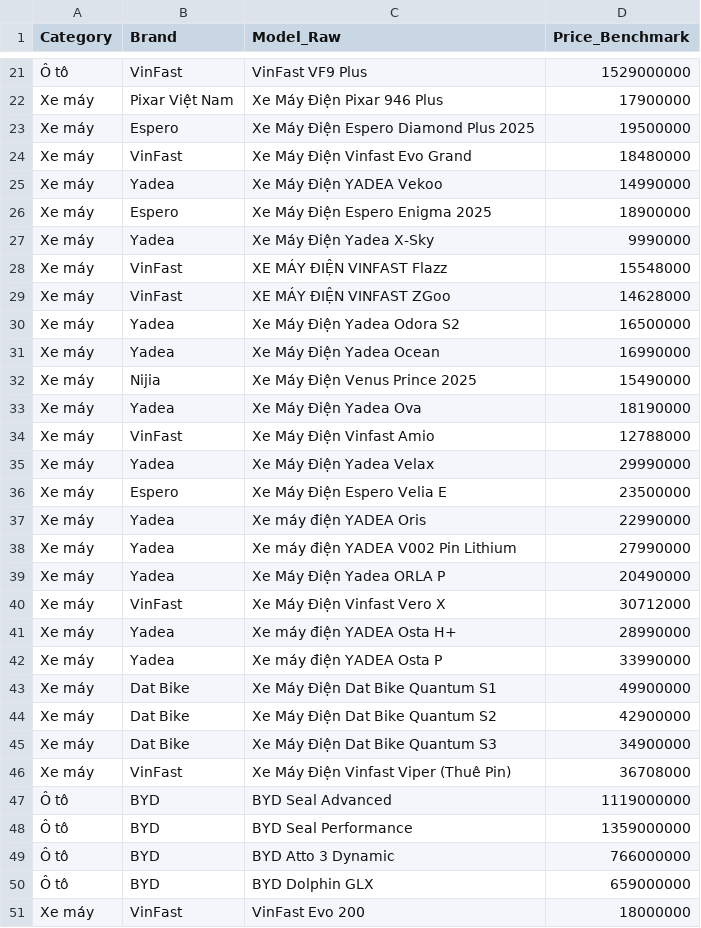
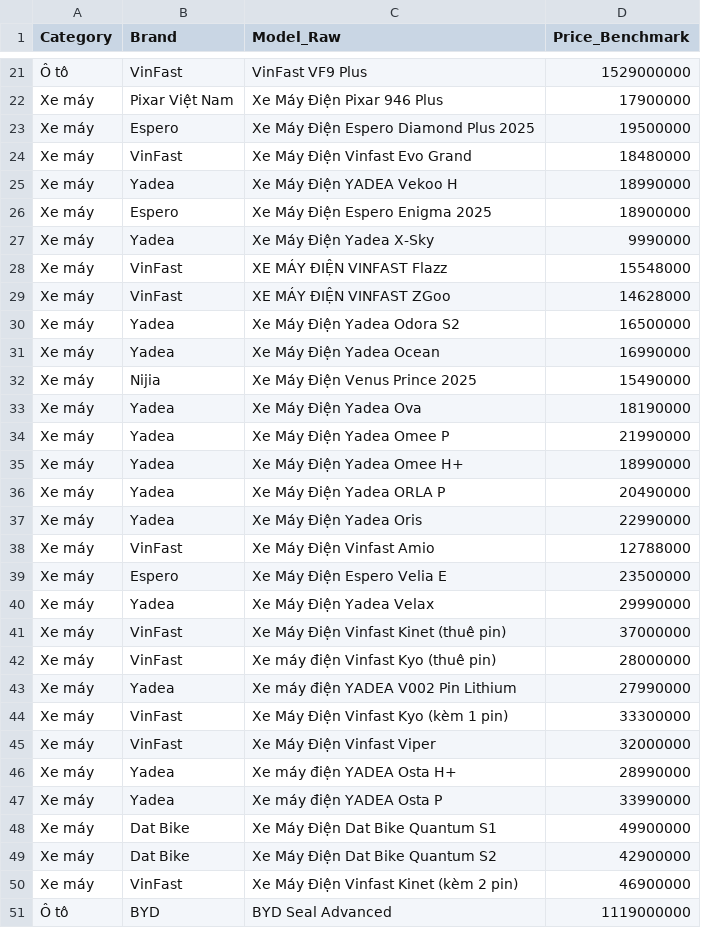
Before and after one commit to van2703/Electric-Vehicle-Market-Monitor, a CSV file: data/benchmark/bonbanh_benchmark.csv (was data/raw/bonbanh_benchmark.csv), drawn as a sheet; only a part is shown, gaps mark what is left out; the shorter side is filled out with more unchanged rows.

Commit message:
refactor: standardize data pipeline, clean redundant code, and reorganize project structure
- Unify data_processing.py to ingest both interim cars and bikes (2,000 records)
- Fix vehicle year mapping (mfdate_year vs regdate_year) and battery classification
- Remove dead code (create_benchmark.py), pycache leftovers, and liquidity tracker
- Add otodien_clean.csv in interim layer and protect raw data immutability
- Update .gitignore, requirements.txt, and Windows console UTF-8 support
- Update README architecture diagram and initialize 01_profile_chotot.ipynb

```diff
--- a/data/raw/bonbanh_benchmark.csv
+++ b/data/benchmark/bonbanh_benchmark.csv
@@ -24,3 +24,3 @@ Xe máy,Espero,Xe Máy Điện Espero Diamond Plus 2025,19500000
 Xe máy,VinFast,Xe Máy Điện Vinfast Evo Grand,18480000
-Xe máy,Yadea,Xe Máy Điện YADEA Vekoo,14990000
+Xe máy,Yadea,Xe Máy Điện YADEA Vekoo H,18990000
 Xe máy,Espero,Xe Máy Điện Espero Enigma 2025,18900000
@@ -33,9 +33,14 @@ Xe máy,Nijia,Xe Máy Điện Venus Prince 2025,15490000
 Xe máy,Yadea,Xe Máy Điện Yadea Ova,18190000
+Xe máy,Yadea,Xe Máy Điện Yadea Omee P,21990000
+Xe máy,Yadea,Xe Máy Điện Yadea Omee H+,18990000
+Xe máy,Yadea,Xe Máy Điện Yadea ORLA P,20490000
+Xe máy,Yadea,Xe Máy Điện Yadea Oris,22990000
 Xe máy,VinFast,Xe Máy Điện Vinfast Amio,12788000
+Xe máy,Espero,Xe Máy Điện Espero Velia E,23500000
 Xe máy,Yadea,Xe Máy Điện Yadea Velax,29990000
-Xe máy,Espero,Xe Máy Điện Espero Velia E,23500000
-Xe máy,Yadea,Xe máy điện YADEA Oris,22990000
+Xe máy,VinFast,Xe Máy Điện Vinfast Kinet (thuê pin),37000000
+Xe máy,VinFast,Xe máy điện Vinfast Kyo (thuê pin),28000000
 Xe máy,Yadea,Xe máy điện YADEA V002 Pin Lithium,27990000
-Xe máy,Yadea,Xe Máy Điện Yadea ORLA P,20490000
-Xe máy,VinFast,Xe Máy Điện Vinfast Vero X,30712000
+Xe máy,VinFast,Xe Máy Điện Vinfast Kyo (kèm 1 pin),33300000
+Xe máy,VinFast,Xe Máy Điện Vinfast Viper,32000000
 Xe máy,Yadea,Xe máy điện YADEA Osta H+,28990000
@@ -44,4 +49,3 @@ Xe máy,Dat Bike,Xe Máy Điện Dat Bike Quantum S1,49900000
 Xe máy,Dat Bike,Xe Máy Điện Dat Bike Quantum S2,42900000
-Xe máy,Dat Bike,Xe Máy Điện Dat Bike Quantum S3,34900000
-Xe máy,VinFast,Xe Máy Điện Vinfast Viper (Thuê Pin),36708000
+Xe máy,VinFast,Xe Máy Điện Vinfast Kinet (kèm 2 pin),46900000
 Ô tô,BYD,BYD Seal Advanced,1119000000
```
Also changed, not shown: 44 other files.
